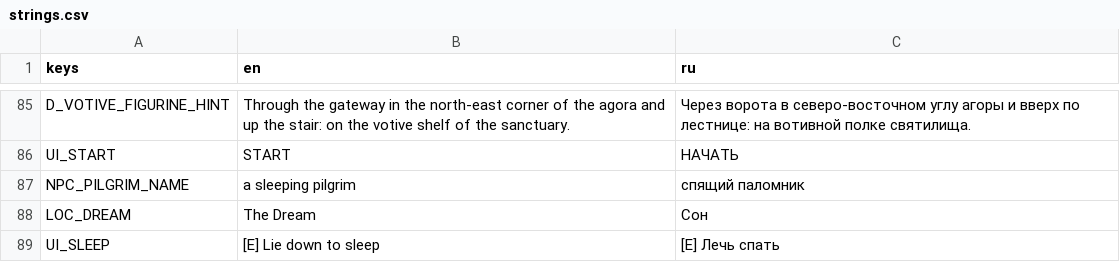
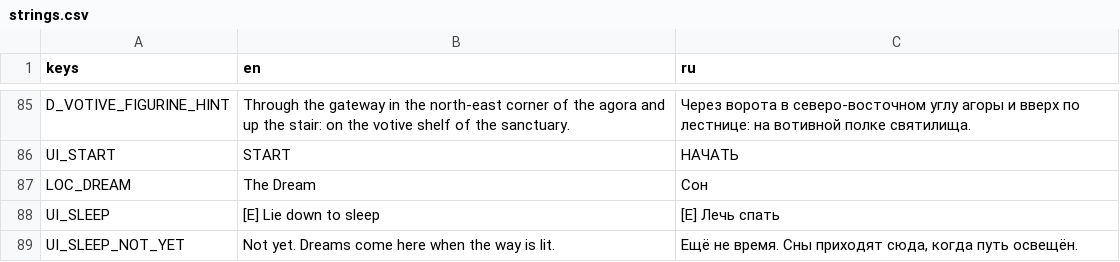
Before and after one commit to stadytady/metridat-game, a CSV file: data/i18n/strings.csv, drawn as a sheet; only a part is shown, gaps mark what is left out; the shorter side is filled out with more unchanged rows; the diff names each change by its address in the sheet, - before the commit and + after, or states it on an @@ line.

```diff
--- a/data/i18n/strings.csv
+++ b/data/i18n/strings.csv
-row 87: NPC_PILGRIM_NAME | a sleeping pilgrim | спящий паломник
```
Also changed, not shown: 18 other files.
